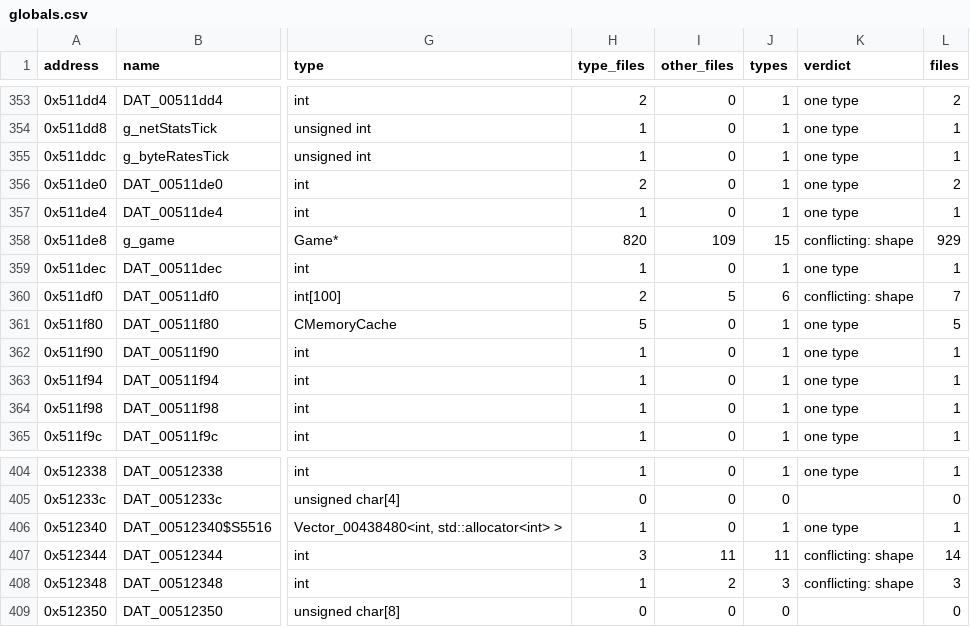
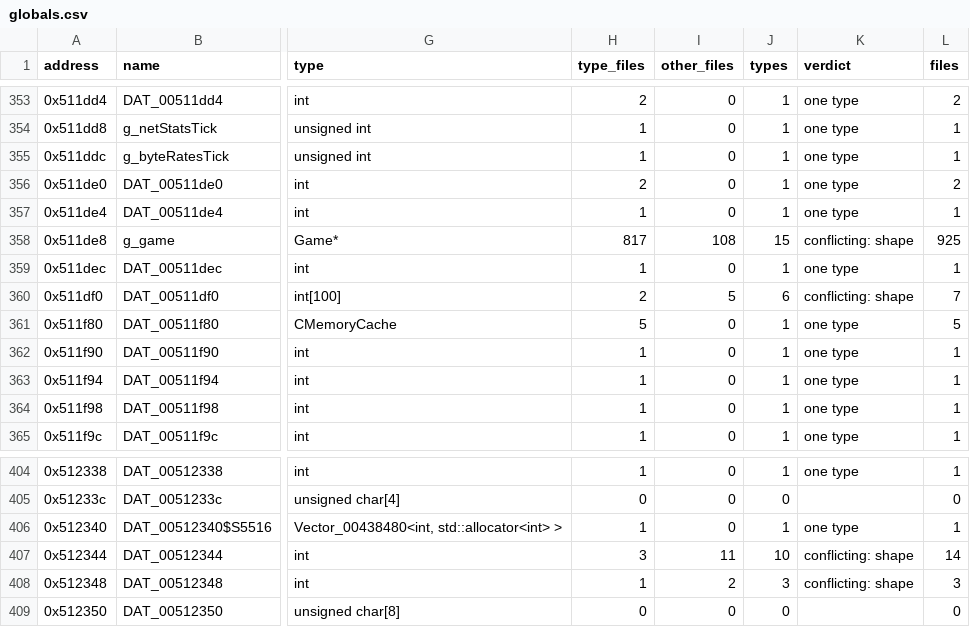
Before and after one commit to HectorBailey/byte-tactics, a CSV file: data/globals.csv, drawn as a sheet; only a part is shown, gaps mark what is left out; the diff names each change by its address in the sheet, - before the commit and + after, or states it on an @@ line.

```diff
--- a/data/globals.csv
+++ b/data/globals.csv
-H358 (type_files): 820
+H358 (type_files): 817
-I358 (other_files): 109
+I358 (other_files): 108
-L358 (files): 929
+L358 (files): 925
-J407 (types): 11
+J407 (types): 10
```
Also changed, not shown: data/layout.csv, data/progress.csv, 8 other files.
